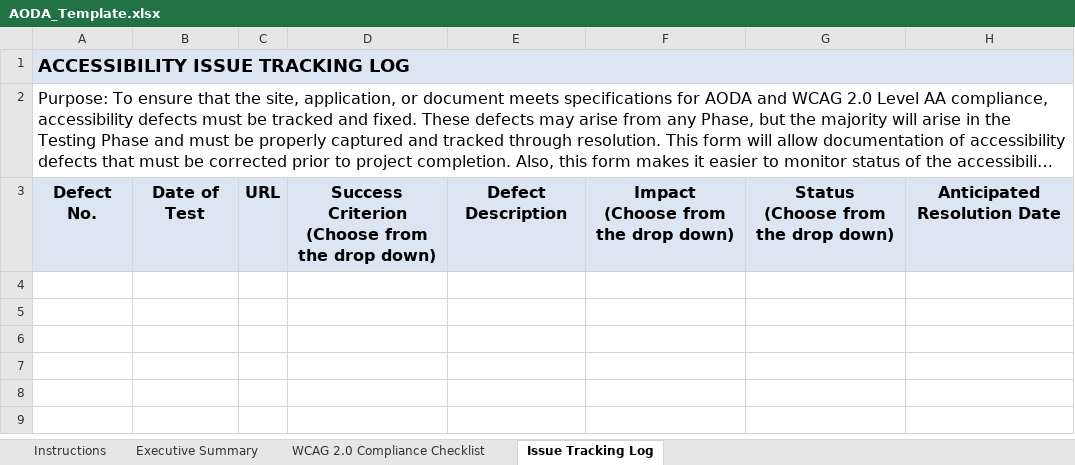
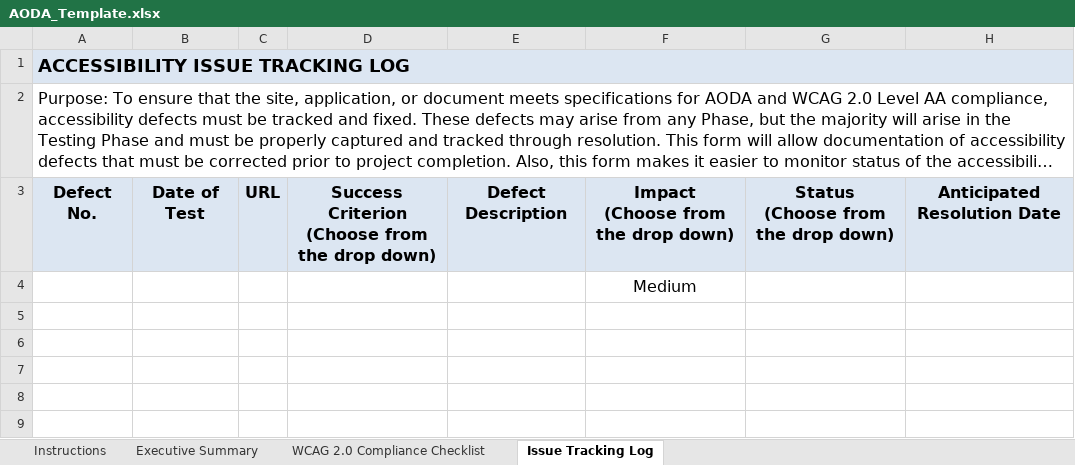
Before and after one commit to zzzrst/AxeAccessibilityDriver, an Excel workbook: AxeAccessibilityDriver/AxeAccessibilityDriver/AODA_Template.xlsx, sheet Issue Tracking Log, drawn as a sheet; only a part is shown; long unchanged cells end in …; values as stored, in another font and other column widths than the file's, no borders; conditional formats not drawn; the diff names each change by its address in the sheet, - before the commit and + after, or states it on an @@ line.

Commit message:
Added medium option to issue tracking log

```diff
--- a/AxeAccessibilityDriver/AxeAccessibilityDriver/AODA_Template.xlsx (sheet Issue Tracking Log)
+++ b/AxeAccessibilityDriver/AxeAccessibilityDriver/AODA_Template.xlsx (sheet Issue Tracking Log)
-F4: (empty)
+F4: Medium
```
Also changed, not shown: hidden cells, 1 other file.
